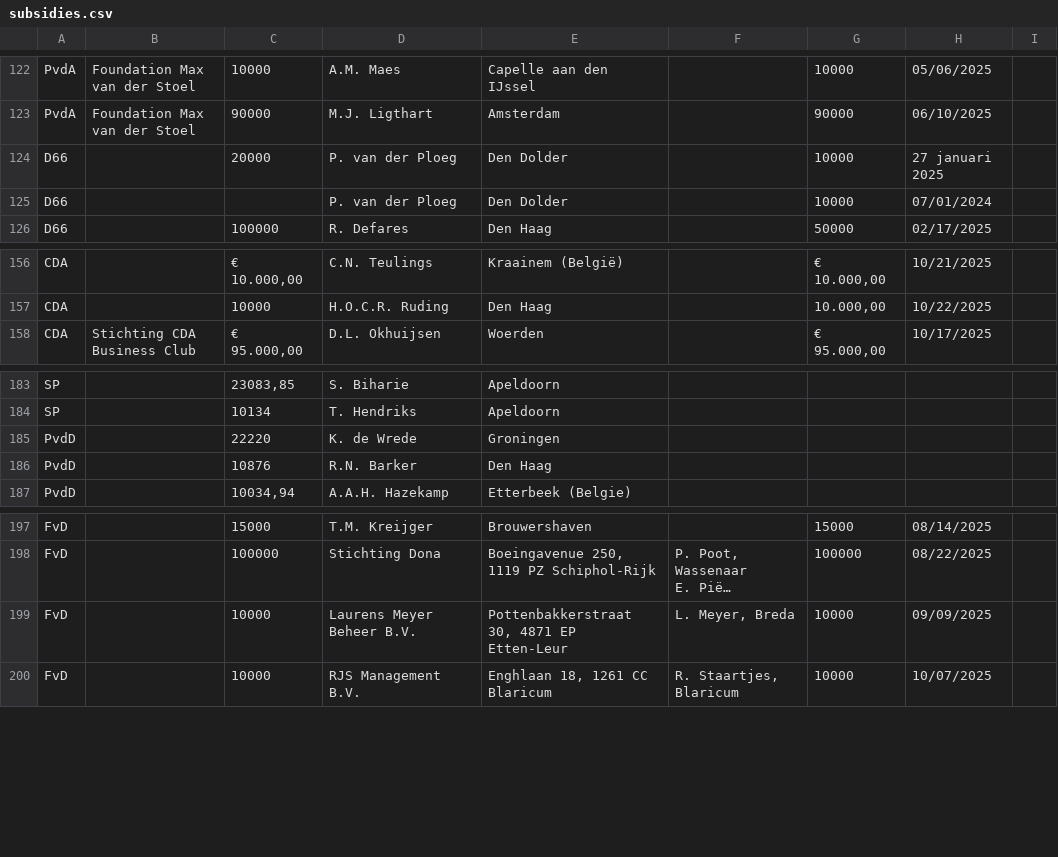
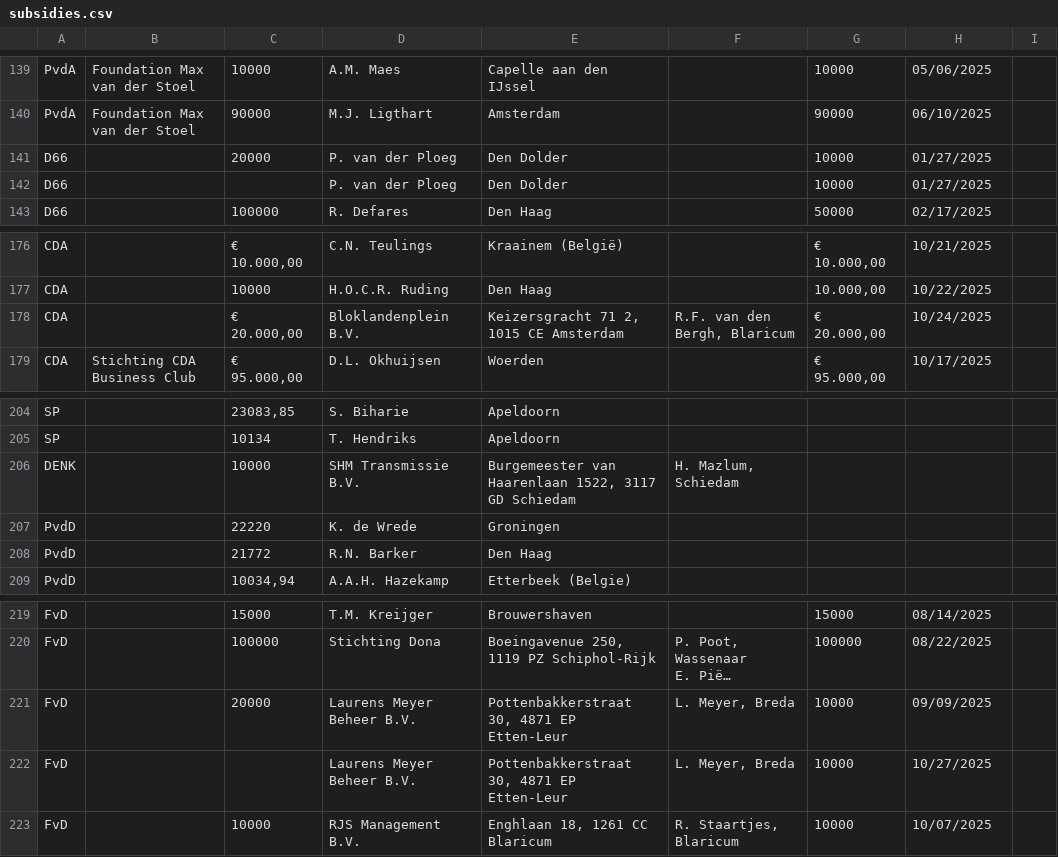
Before and after one commit to openstate/ro-pp-subsidies, a CSV file: subsidies.csv, drawn as a sheet; only a part is shown, gaps mark what is left out; long unchanged cells end in …; addresses are those after the commit; the diff covers the shown part only; the diff names each change by its address in the sheet, - before the commit and + after, or states it on an @@ line.

```diff
--- a/subsidies.csv
+++ b/subsidies.csv
-H141: 27 januari 2025
+H141: 01/27/2025
-H142: 07/01/2024
+H142: 01/27/2025
+row 178: CDA |  | € 20.000,00 | Bloklandenplein B.V. | Keizersgracht 71 2, 1015 CE Amsterdam | R.F. van den Bergh, Blaricum | € 20.000,00 | 10/24/2025
+row 206: DENK |  | 10000 | SHM Transmissie B.V. | Burgemeester van Haarenlaan 1522, 3117 GD Schiedam | H. Mazlum, Schiedam
-C208: 10876
+C208: 21772
-C221: 10000
+C221: 20000
+row 222: FvD |  |  | Laurens Meyer Beheer B.V. | Pottenbakkerstraat 30, 4871 EP Etten-Leur | L. Meyer, Breda | 10000 | 10/27/2025
```
Also changed, not shown: 22 added rows and 9 edited cells elsewhere in this file.
